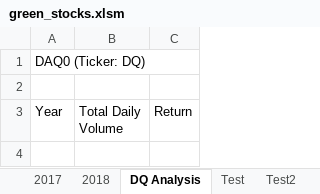
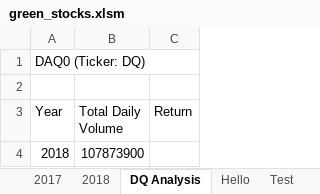
Before and after one commit to Smor-1/stock_analysis, an Excel workbook: green_stocks.xlsm, sheet DQ Analysis, drawn as a sheet; values as stored, in another font and other column widths than the file's, no borders; the diff names each change by its address in the sheet, - before the commit and + after, or states it on an @@ line.

```diff
--- a/green_stocks.xlsm (sheet DQ Analysis)
+++ b/green_stocks.xlsm (sheet DQ Analysis)
+sheet tab: Hello
+row 4: 2018 | 107873900
```
Also changed, not shown: 1 other file.
